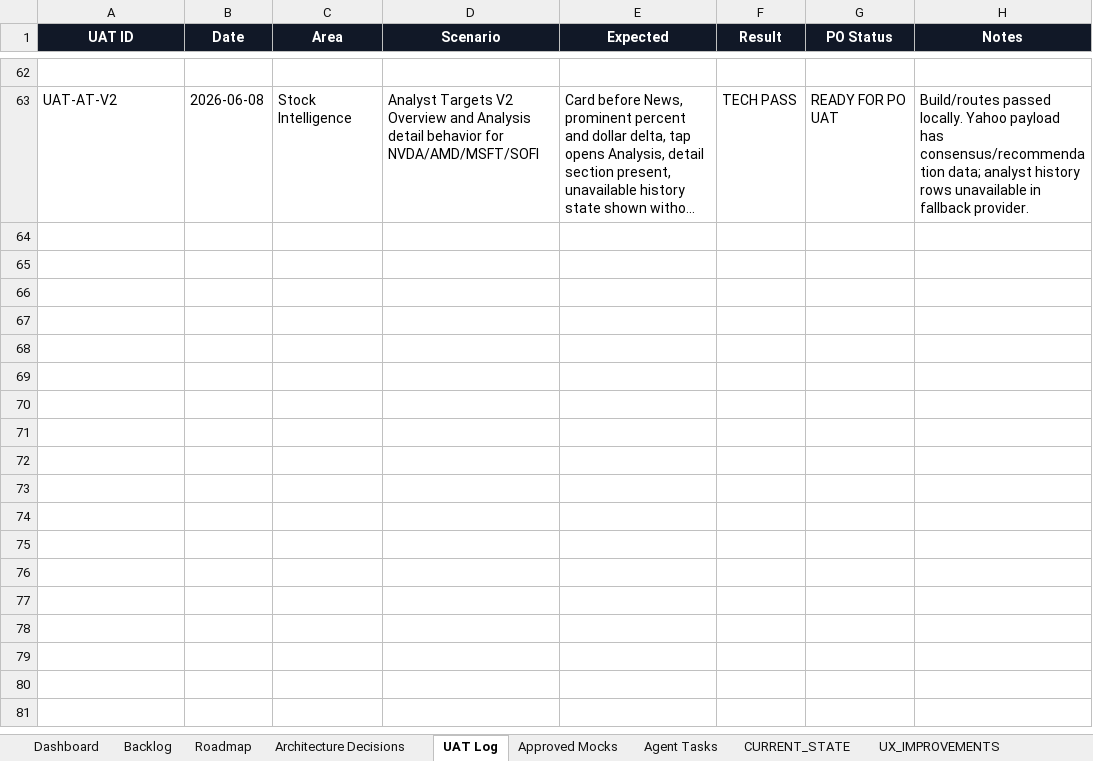
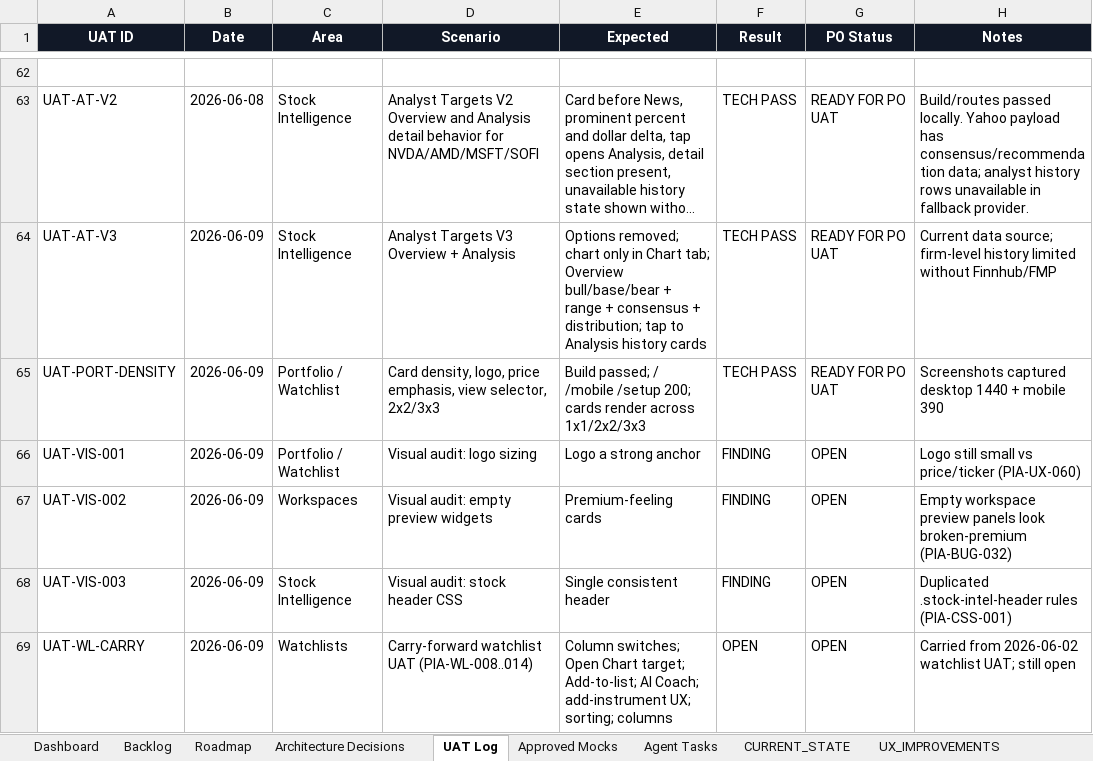
Before and after one commit to parmpr-ai/personal-investment-agent, an Excel workbook: docs/PIA_MASTER_BACKLOG_SOURCE_OF_TRUTH.xlsx, sheet UAT Log, drawn as a sheet; only a part is shown, gaps mark what is left out; long unchanged cells end in …; values as stored, in another font and other column widths than the file's, no borders; table styles not drawn; the diff names each change by its address in the sheet, - before the commit and + after, or states it on an @@ line.

```diff
--- a/docs/PIA_MASTER_BACKLOG_SOURCE_OF_TRUTH.xlsx (sheet UAT Log)
+++ b/docs/PIA_MASTER_BACKLOG_SOURCE_OF_TRUTH.xlsx (sheet UAT Log)
+row 64: UAT-AT-V3 | 2026-06-09 | Stock Intelligence | Analyst Targets V3 Overview + Analysis | Options removed; chart only in Chart tab; Overview bull/base/bear + range + consensus + distribution; tap to Analysis history cards | TECH PASS | READY FOR PO UAT | Current data source; firm-level history limited without Finnhub/FMP
+row 65: UAT-PORT-DENSITY | 2026-06-09 | Portfolio / Watchlist | Card density, logo, price emphasis, view selector, 2x2/3x3 | Build passed; / /mobile /setup 200; cards render across 1x1/2x2/3x3 | TECH PASS | READY FOR PO UAT | Screenshots captured desktop 1440 + mobile 390
+row 66: UAT-VIS-001 | 2026-06-09 | Portfolio / Watchlist | Visual audit: logo sizing | Logo a strong anchor | FINDING | OPEN | Logo still small vs price/ticker (PIA-UX-060)
+row 67: UAT-VIS-002 | 2026-06-09 | Workspaces | Visual audit: empty preview widgets | Premium-feeling cards | FINDING | OPEN | Empty workspace preview panels look broken-premium (PIA-BUG-032)
+row 68: UAT-VIS-003 | 2026-06-09 | Stock Intelligence | Visual audit: stock header CSS | Single consistent header | FINDING | OPEN | Duplicated .stock-intel-header rules (PIA-CSS-001)
+row 69: UAT-WL-CARRY | 2026-06-09 | Watchlists | Carry-forward watchlist UAT (PIA-WL-008..014) | Column switches; Open Chart target; Add-to-list; AI Coach; add-instrument UX; sorting; columns | OPEN | OPEN | Carried from 2026-06-02 watchlist UAT; still open
```
Also changed, not shown: sheet CHANGELOG, sheet Backlog, sheet Architecture Decisions, 4 other files.
